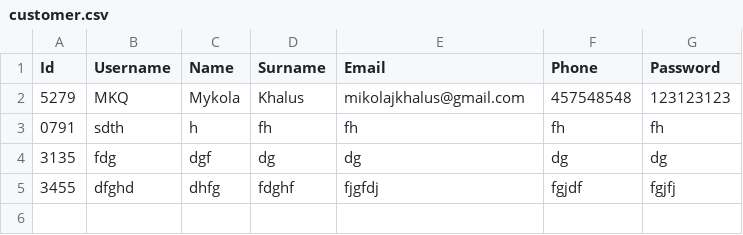
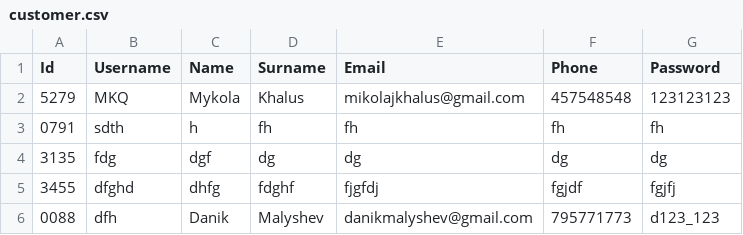
Before and after one commit to danilamalyshev/Library, a CSV file: DATABASE/customer.csv, drawn as a sheet; the diff names each change by its address in the sheet, - before the commit and + after, or states it on an @@ line.

```diff
--- a/DATABASE/customer.csv
+++ b/DATABASE/customer.csv
+row 6: 0088 | dfh | Danik | Malyshev | danikmalyshev@gmail.com | 795771773 | d123_123
```
Also changed, not shown: 3 other files.
